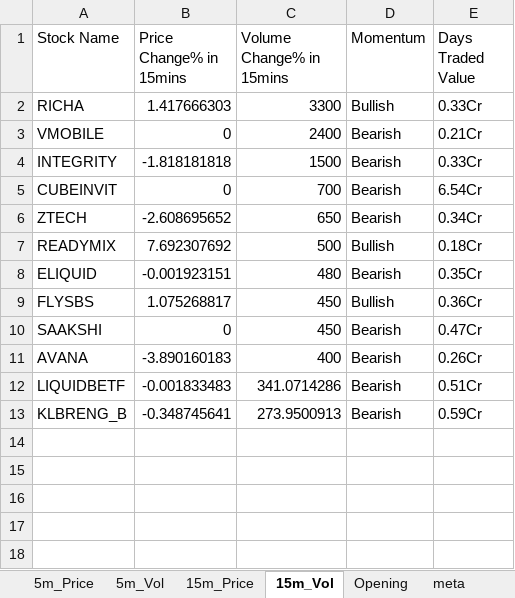
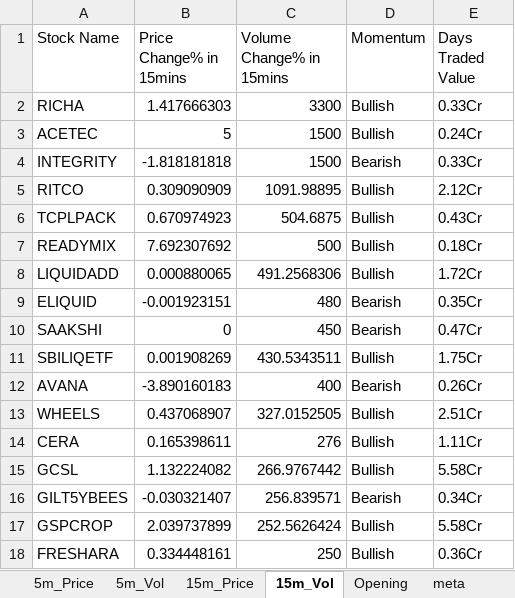
Before and after one commit to srbsharma92/priceAction2, an Excel workbook: data/live_data.xlsx, sheet 15m_Vol, drawn as a sheet; values as stored, in another font and other column widths than the file's, no borders; removed rows and columns are numbered as before the commit, all else as after; the diff names each change by its address in the sheet, - before the commit and + after, or states it on an @@ line.

```diff
--- a/data/live_data.xlsx (sheet 15m_Vol)
+++ b/data/live_data.xlsx (sheet 15m_Vol)
-row 3: VMOBILE | 0 | 2400 | Bearish | 0.21Cr
+row 3: ACETEC | 5 | 1500 | Bullish | 0.24Cr
-row 5: CUBEINVIT | 0 | 700 | Bearish | 6.54Cr
-row 6: ZTECH | -2.608695652 | 650 | Bearish | 0.34Cr
+row 5: RITCO | 0.309090909 | 1091.98895 | Bullish | 2.12Cr
+row 6: TCPLPACK | 0.670974923 | 504.6875 | Bullish | 0.43Cr
+row 8: LIQUIDADD | 0.000880065 | 491.2568306 | Bullish | 1.72Cr
-row 9: FLYSBS | 1.075268817 | 450 | Bullish | 0.36Cr
+row 11: SBILIQETF | 0.001908269 | 430.5343511 | Bullish | 1.75Cr
-row 12: LIQUIDBETF | -0.001833483 | 341.0714286 | Bearish | 0.51Cr
-row 13: KLBRENG_B | -0.348745641 | 273.9500913 | Bearish | 0.59Cr
+row 13: WHEELS | 0.437068907 | 327.0152505 | Bullish | 2.51Cr
+row 14: CERA | 0.165398611 | 276 | Bullish | 1.11Cr
+row 15: GCSL | 1.132224082 | 266.9767442 | Bullish | 5.58Cr
+row 16: GILT5YBEES | -0.030321407 | 256.839571 | Bearish | 0.34Cr
+row 17: GSPCROP | 2.039737899 | 252.5626424 | Bullish | 5.58Cr
+row 18: FRESHARA | 0.334448161 | 250 | Bullish | 0.36Cr
```
Also changed, not shown: sheet 5m_Vol, sheet 15m_Price, sheet 5m_Price, sheet Opening, sheet meta.
